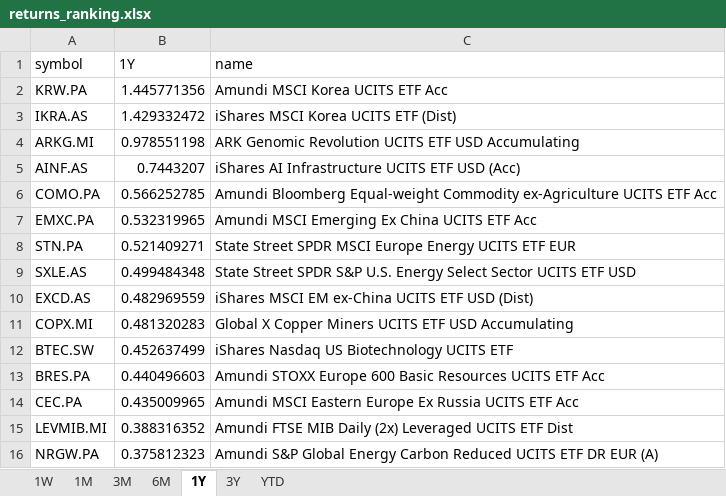
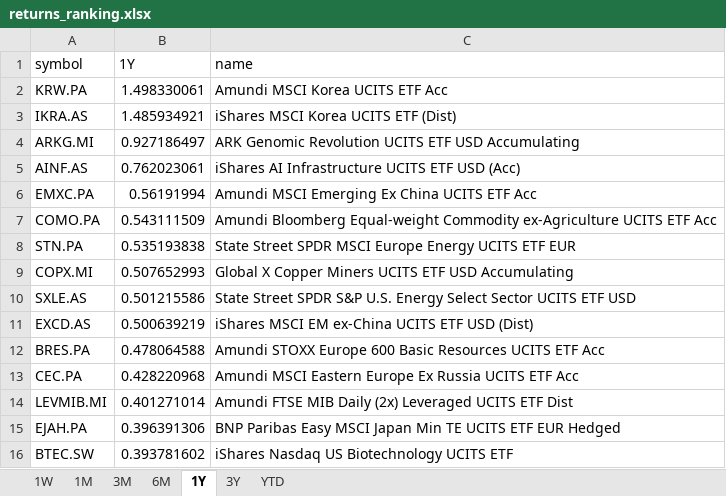
Before and after one commit to laceto/myfinance2, an Excel workbook: data/results/etf/returns_ranking.xlsx, sheet 1Y, drawn as a sheet; values as stored, in another font and other column widths than the file's, no borders; removed rows and columns are numbered as before the commit, all else as after; the diff names each change by its address in the sheet, - before the commit and + after, or states it on an @@ line.

```diff
--- a/data/results/etf/returns_ranking.xlsx (sheet 1Y)
+++ b/data/results/etf/returns_ranking.xlsx (sheet 1Y)
-B2 (1Y): 1.445771356
+B2 (1Y): 1.498330061
-B3 (1Y): 1.429332472
+B3 (1Y): 1.485934921
-B4 (1Y): 0.978551198
+B4 (1Y): 0.927186497
-B5 (1Y): 0.7443207
+B5 (1Y): 0.762023061
-row 6: COMO.PA | 0.566252785 | Amundi Bloomberg Equal-weight Commodity ex-Agriculture UCITS ETF Acc
-B6 (1Y): 0.532319965
+B6 (1Y): 0.56191994
+row 7: COMO.PA | 0.543111509 | Amundi Bloomberg Equal-weight Commodity ex-Agriculture UCITS ETF Acc
-B8 (1Y): 0.521409271
+B8 (1Y): 0.535193838
+row 9: COPX.MI | 0.507652993 | Global X Copper Miners UCITS ETF USD Accumulating
-B10 (1Y): 0.499484348
+B10 (1Y): 0.501215586
-B11 (1Y): 0.482969559
+B11 (1Y): 0.500639219
-row 11: COPX.MI | 0.481320283 | Global X Copper Miners UCITS ETF USD Accumulating
-row 12: BTEC.SW | 0.452637499 | iShares Nasdaq US Biotechnology UCITS ETF
-B12 (1Y): 0.440496603
+B12 (1Y): 0.478064588
-B13 (1Y): 0.435009965
+B13 (1Y): 0.428220968
-B14 (1Y): 0.388316352
+B14 (1Y): 0.401271014
-row 16: NRGW.PA | 0.375812323 | Amundi S&P Global Energy Carbon Reduced UCITS ETF DR EUR (A)
+row 15: EJAH.PA | 0.396391306 | BNP Paribas Easy MSCI Japan Min TE UCITS ETF EUR Hedged
+row 16: BTEC.SW | 0.393781602 | iShares Nasdaq US Biotechnology UCITS ETF
```
Also changed, not shown: sheet 1W, sheet 1M, sheet 6M, sheet 3M, sheet 3Y, sheet YTD, 2 other files.
